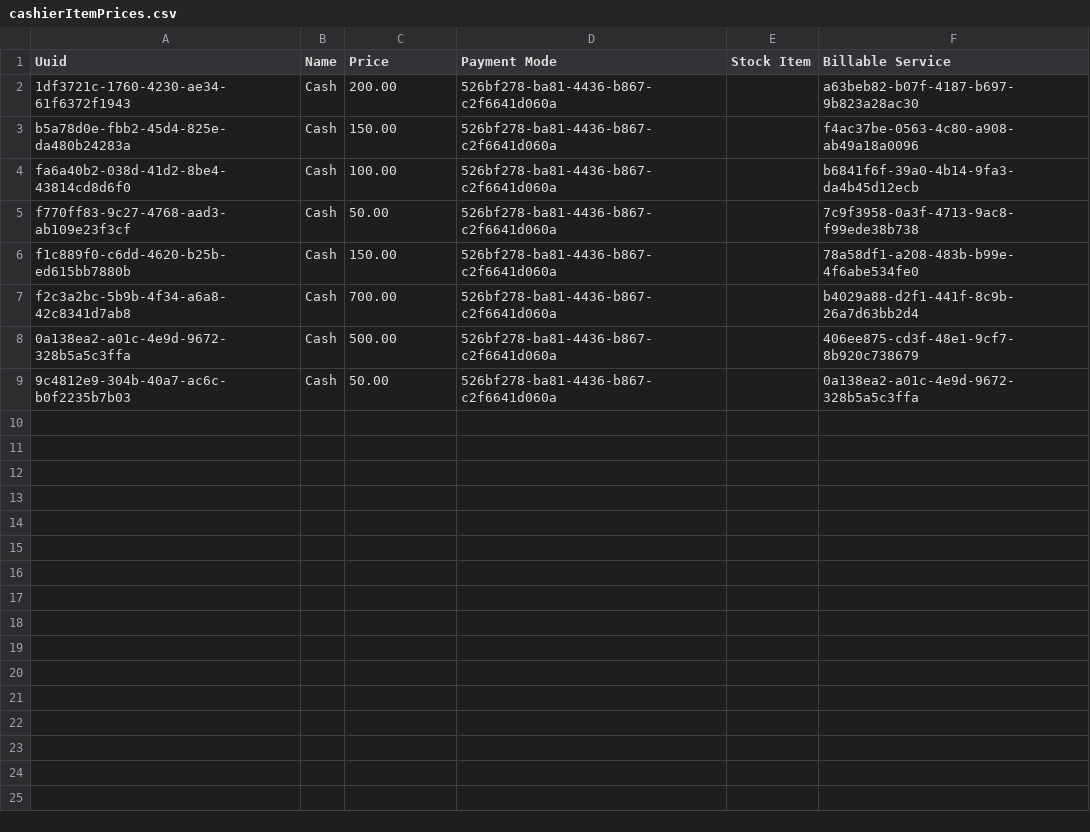
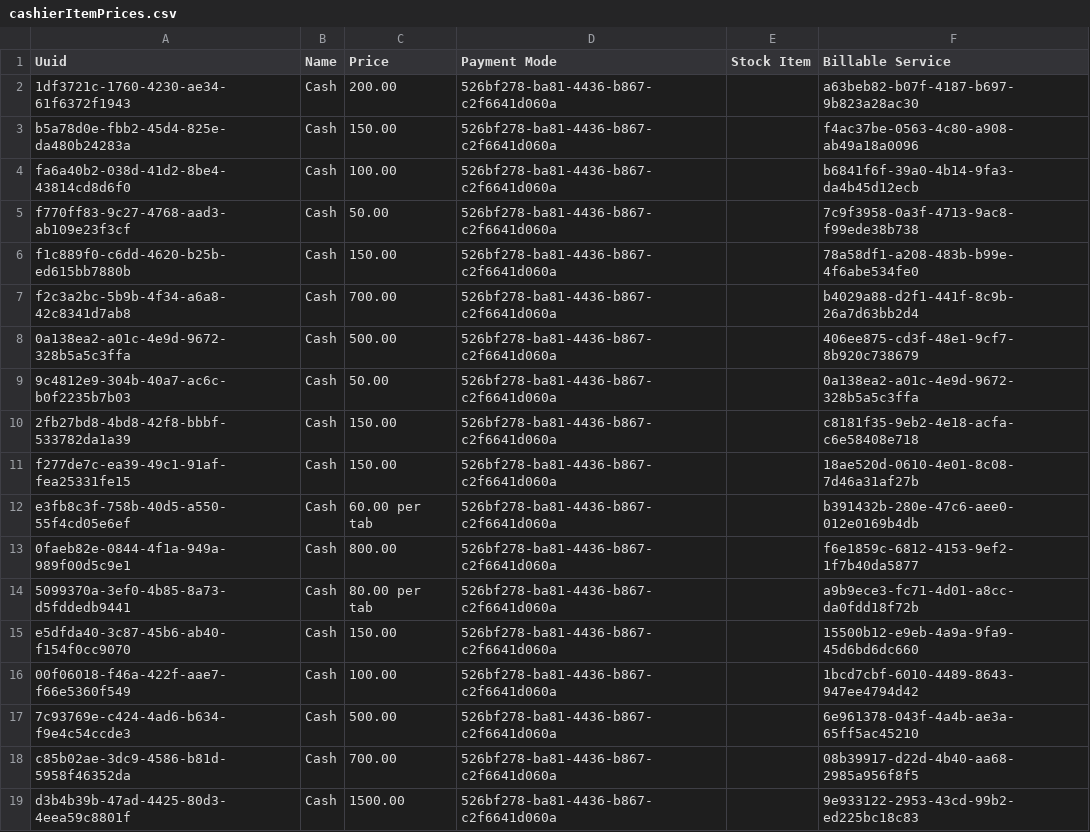
Before and after one commit to IntelliSOFT-Consulting/eHospital2.0, a CSV file: distro/configuration/cashieritemprices/cashierItemPrices.csv, drawn as a sheet; the diff names each change by its address in the sheet, - before the commit and + after, or states it on an @@ line.

```diff
--- a/distro/configuration/cashieritemprices/cashierItemPrices.csv
+++ b/distro/configuration/cashieritemprices/cashierItemPrices.csv
+row 10: 2fb27bd8-4bd8-42f8-bbbf-533782da1a39 | Cash | 150.00 | 526bf278-ba81-4436-b867-c2f6641d060a |  | c8181f35-9eb2-4e18-acfa-c6e58408e718
+row 11: f277de7c-ea39-49c1-91af-fea25331fe15 | Cash | 150.00 | 526bf278-ba81-4436-b867-c2f6641d060a |  | 18ae520d-0610-4e01-8c08-7d46a31af27b
+row 12: e3fb8c3f-758b-40d5-a550-55f4cd05e6ef | Cash | 60.00 per tab | 526bf278-ba81-4436-b867-c2f6641d060a |  | b391432b-280e-47c6-aee0-012e0169b4db
+row 13: 0faeb82e-0844-4f1a-949a-989f00d5c9e1 | Cash | 800.00 | 526bf278-ba81-4436-b867-c2f6641d060a |  | f6e1859c-6812-4153-9ef2-1f7b40da5877
+row 14: 5099370a-3ef0-4b85-8a73-d5fddedb9441 | Cash | 80.00 per tab | 526bf278-ba81-4436-b867-c2f6641d060a |  | a9b9ece3-fc71-4d01-a8cc-da0fdd18f72b
+row 15: e5dfda40-3c87-45b6-ab40-f154f0cc9070 | Cash | 150.00 | 526bf278-ba81-4436-b867-c2f6641d060a |  | 15500b12-e9eb-4a9a-9fa9-45d6bd6dc660
+row 16: 00f06018-f46a-422f-aae7-f66e5360f549 | Cash | 100.00 | 526bf278-ba81-4436-b867-c2f6641d060a |  | 1bcd7cbf-6010-4489-8643-947ee4794d42
+row 17: 7c93769e-c424-4ad6-b634-f9e4c54ccde3 | Cash | 500.00 | 526bf278-ba81-4436-b867-c2f6641d060a |  | 6e961378-043f-4a4b-ae3a-65ff5ac45210
+row 18: c85b02ae-3dc9-4586-b81d-5958f46352da | Cash | 700.00 | 526bf278-ba81-4436-b867-c2f6641d060a |  | 08b39917-d22d-4b40-aa68-2985a956f8f5
+row 19: d3b4b39b-47ad-4425-80d3-4eea59c8801f | Cash | 1500.00 | 526bf278-ba81-4436-b867-c2f6641d060a |  | 9e933122-2953-43cd-99b2-ed225bc18c83
```
Also changed, not shown: distro/configuration/billableservices/billableServices.csv.
